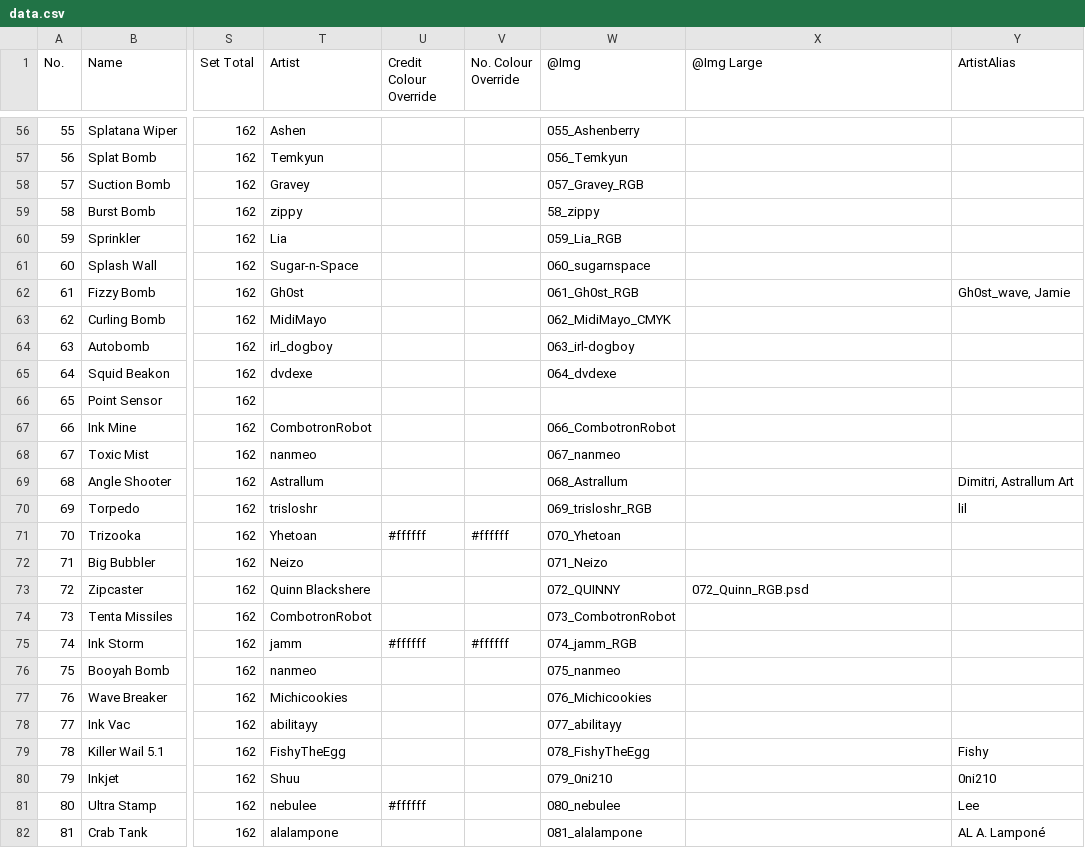
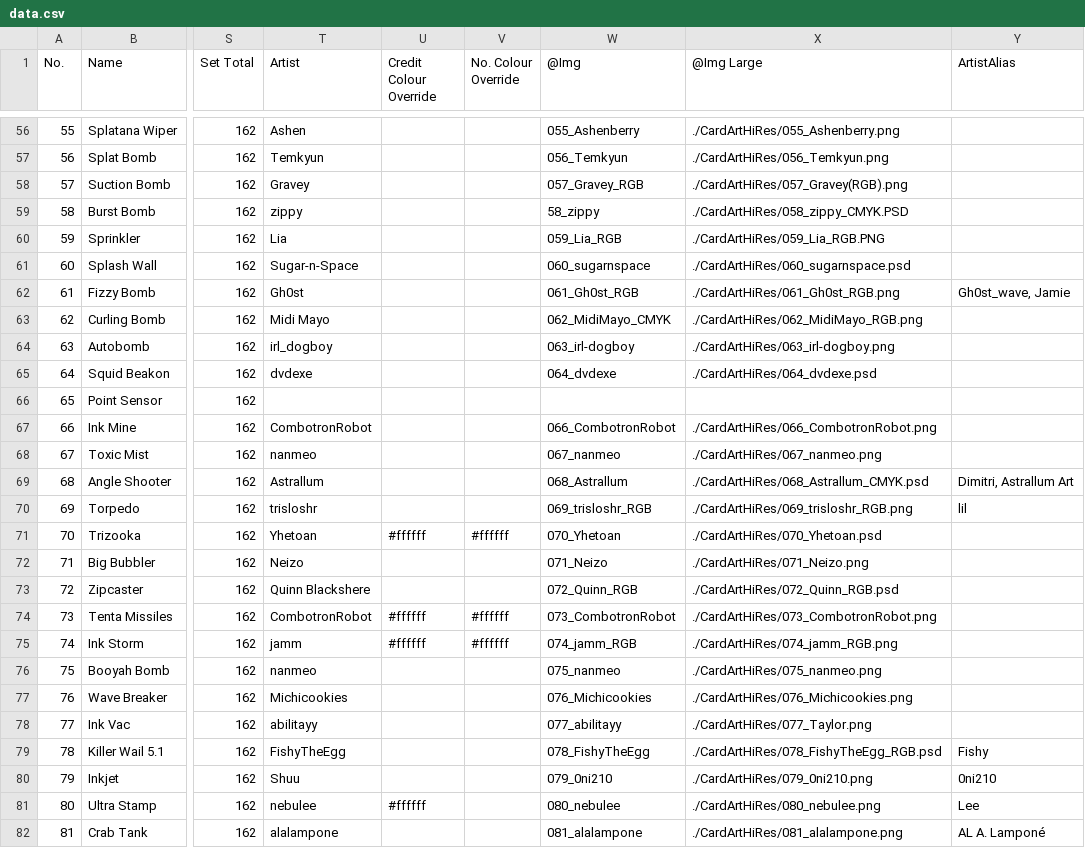
Before and after one commit to ArtySiege/ArtySiege.github.io, a CSV file: public/data.csv, drawn as a sheet; only a part is shown, gaps mark what is left out; the diff covers the shown part only; the diff names each change by its address in the sheet, - before the commit and + after, or states it on an @@ line.

```diff
--- a/public/data.csv
+++ b/public/data.csv
-X56 (@Img Large): (empty)
+X56 (@Img Large): ./CardArtHiRes/055_Ashenberry.png
-X57 (@Img Large): (empty)
+X57 (@Img Large): ./CardArtHiRes/056_Temkyun.png
-X58 (@Img Large): (empty)
+X58 (@Img Large): ./CardArtHiRes/057_Gravey(RGB).png
-X59 (@Img Large): (empty)
+X59 (@Img Large): ./CardArtHiRes/058_zippy_CMYK.PSD
-X60 (@Img Large): (empty)
+X60 (@Img Large): ./CardArtHiRes/059_Lia_RGB.PNG
-X61 (@Img Large): (empty)
+X61 (@Img Large): ./CardArtHiRes/060_sugarnspace.psd
-X62 (@Img Large): (empty)
+X62 (@Img Large): ./CardArtHiRes/061_Gh0st_RGB.png
-T63 (Artist): MidiMayo
+T63 (Artist): Midi Mayo
-X63 (@Img Large): (empty)
+X63 (@Img Large): ./CardArtHiRes/062_MidiMayo_RGB.png
-X64 (@Img Large): (empty)
+X64 (@Img Large): ./CardArtHiRes/063_irl-dogboy.png
-X65 (@Img Large): (empty)
+X65 (@Img Large): ./CardArtHiRes/064_dvdexe.psd
-X67 (@Img Large): (empty)
+X67 (@Img Large): ./CardArtHiRes/066_CombotronRobot.png
-X68 (@Img Large): (empty)
+X68 (@Img Large): ./CardArtHiRes/067_nanmeo.png
-X69 (@Img Large): (empty)
+X69 (@Img Large): ./CardArtHiRes/068_Astrallum_CMYK.psd
-X70 (@Img Large): (empty)
+X70 (@Img Large): ./CardArtHiRes/069_trisloshr_RGB.png
-X71 (@Img Large): (empty)
+X71 (@Img Large): ./CardArtHiRes/070_Yhetoan.psd
-X72 (@Img Large): (empty)
+X72 (@Img Large): ./CardArtHiRes/071_Neizo.png
-W73 (@Img): 072_QUINNY
+W73 (@Img): 072_Quinn_RGB
-X73 (@Img Large): 072_Quinn_RGB.psd
+X73 (@Img Large): ./CardArtHiRes/072_Quinn_RGB.psd
-U74 (Credit Colour Override): (empty)
+U74 (Credit Colour Override): #ffffff
-V74 (No. Colour Override): (empty)
+V74 (No. Colour Override): #ffffff
-X74 (@Img Large): (empty)
+X74 (@Img Large): ./CardArtHiRes/073_CombotronRobot.png
-X75 (@Img Large): (empty)
+X75 (@Img Large): ./CardArtHiRes/074_jamm_RGB.png
-X76 (@Img Large): (empty)
+X76 (@Img Large): ./CardArtHiRes/075_nanmeo.png
-X77 (@Img Large): (empty)
+X77 (@Img Large): ./CardArtHiRes/076_Michicookies.png
-X78 (@Img Large): (empty)
+X78 (@Img Large): ./CardArtHiRes/077_Taylor.png
-X79 (@Img Large): (empty)
+X79 (@Img Large): ./CardArtHiRes/078_FishyTheEgg_RGB.psd
-X80 (@Img Large): (empty)
+X80 (@Img Large): ./CardArtHiRes/079_0ni210.png
-X81 (@Img Large): (empty)
+X81 (@Img Large): ./CardArtHiRes/080_nebulee.png
-X82 (@Img Large): (empty)
+X82 (@Img Large): ./CardArtHiRes/081_alalampone.png
```
Also changed, not shown: 81 edited cells elsewhere in this file, 3 other files.
